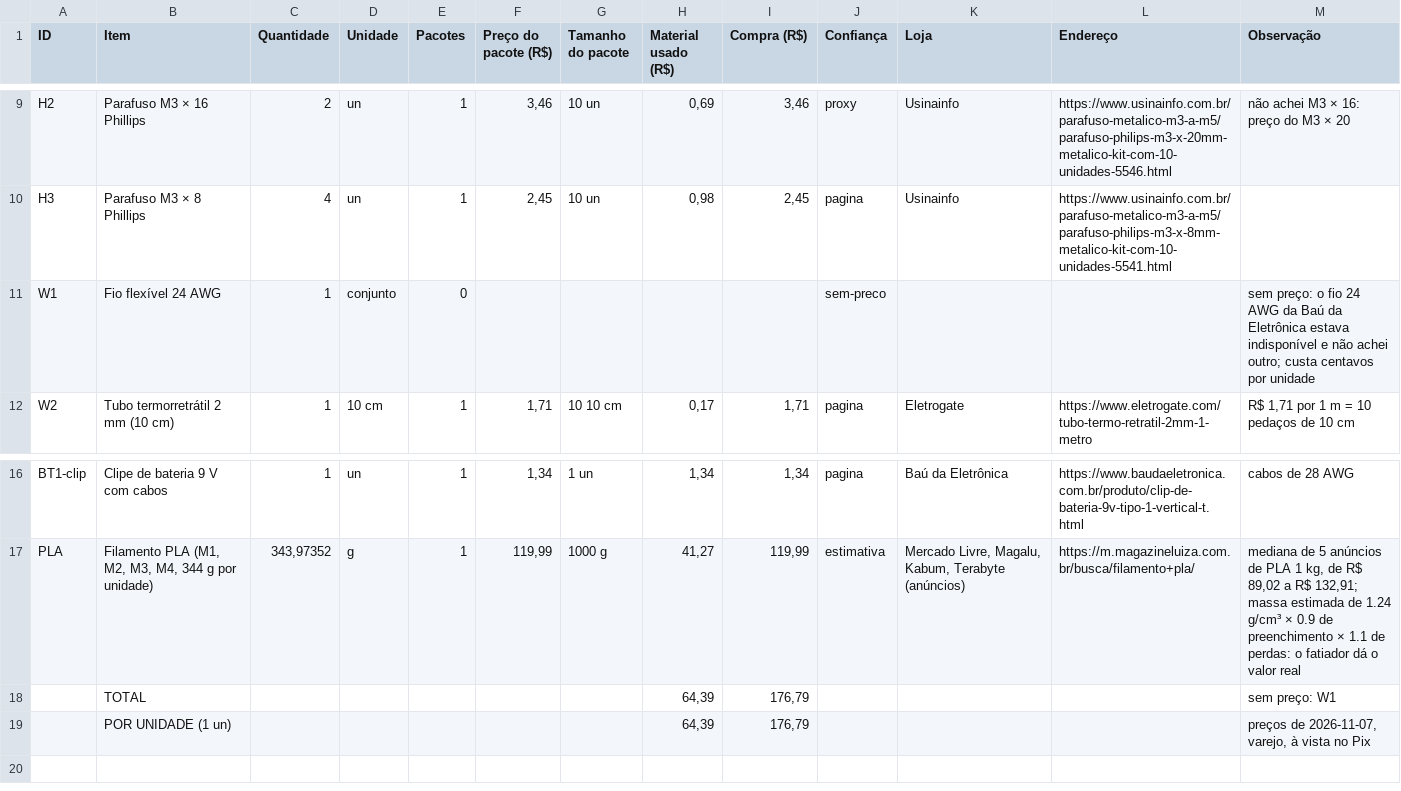
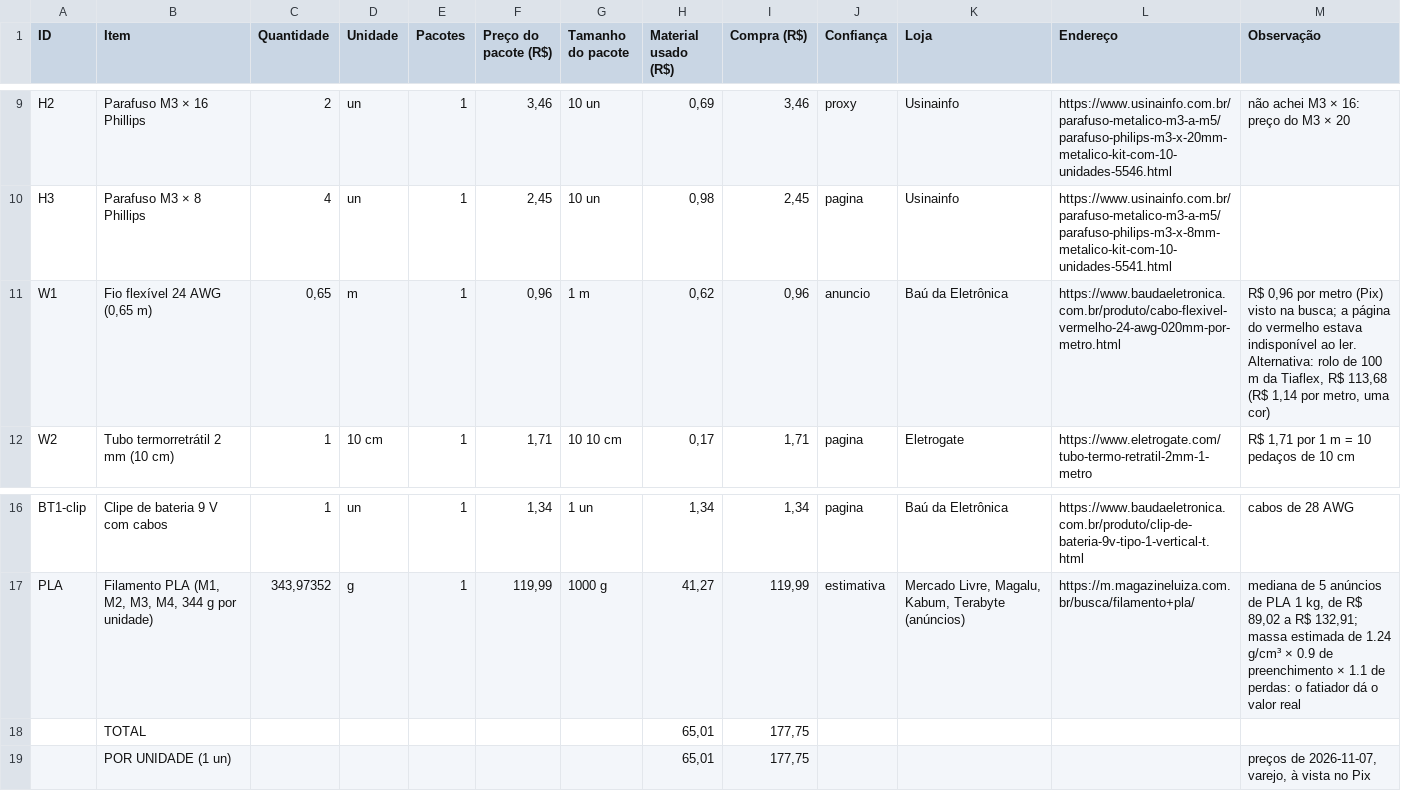
Before and after one commit to eduardo3071/Copia-Simulador-IOT, a CSV file: pacote-montagem/CUSTOS-v1-1un.csv, drawn as a sheet; only a part is shown, gaps mark what is left out.

```diff
--- a/pacote-montagem/CUSTOS-v1-1un.csv
+++ b/pacote-montagem/CUSTOS-v1-1un.csv
@@ -10,3 +10,3 @@
 "H3";"Parafuso M3 × 8 Phillips";"4";"un";"1";"2,45";"10 un";"0,98";"2,45";"pagina";"Usinainfo";"https://www.usinainfo.com.br/parafuso-metalico-m3-a-m5/parafuso-philips-m3-x-8mm-metalico-kit-com-10-unidades-5541.html";""
-"W1";"Fio flexível 24 AWG";"1";"conjunto";"0";"";"";"";"";"sem-preco";"";"";"sem preço: o fio 24 AWG da Baú da Eletrônica estava indisponível e não achei outro; custa centavos por unidade"
+"W1";"Fio flexível 24 AWG (0,65 m)";"0,65";"m";"1";"0,96";"1 m";"0,62";"0,96";"anuncio";"Baú da Eletrônica";"https://www.baudaeletronica.com.br/produto/cabo-flexivel-vermelho-24-awg-020mm-por-metro.html";"R$ 0,96 por metro (Pix) visto na busca; a página do vermelho estava indisponível ao ler. Alternativa: rolo de 100 m da Tiaflex, R$ 113,68 (R$ 1,14 por metro, uma cor)"
 "W2";"Tubo termorretrátil 2 mm (10 cm)";"1";"10 cm";"1";"1,71";"10 10 cm";"0,17";"1,71";"pagina";"Eletrogate";"https://www.eletrogate.com/tubo-termo-retratil-2mm-1-metro";"R$ 1,71 por 1 m = 10 pedaços de 10 cm"
@@ -17,3 +17,3 @@
 "PLA";"Filamento PLA (M1, M2, M3, M4, 344 g por unidade)";"343,97352";"g";"1";"119,99";"1000 g";"41,27";"119,99";"estimativa";"Mercado Livre, Magalu, Kabum, Terabyte (anúncios)";"https://m.magazineluiza.com.br/busca/filamento+pla/";"mediana de 5 anúncios de PLA 1 kg, de R$ 89,02 a R$ 132,91; massa estimada de 1.24 g/cm³ × 0.9 de preenchimento × 1.1 de perdas: o fatiador dá o valor real"
-"";"TOTAL";"";"";"";"";"";"64,39";"176,79";"";"";"";"sem preço: W1"
-"";"POR UNIDADE (1 un)";"";"";"";"";"";"64,39";"176,79";"";"";"";"preços de 2026-11-07, varejo, à vista no Pix"
+"";"TOTAL";"";"";"";"";"";"65,01";"177,75";"";"";"";""
+"";"POR UNIDADE (1 un)";"";"";"";"";"";"65,01";"177,75";"";"";"";"preços de 2026-11-07, varejo, à vista no Pix"
```
Also changed, not shown: pacote-montagem/CUSTOS-v1-100un.csv, pacote-montagem/CUSTOS-v2-1000x-100un.csv, 7 other files.
